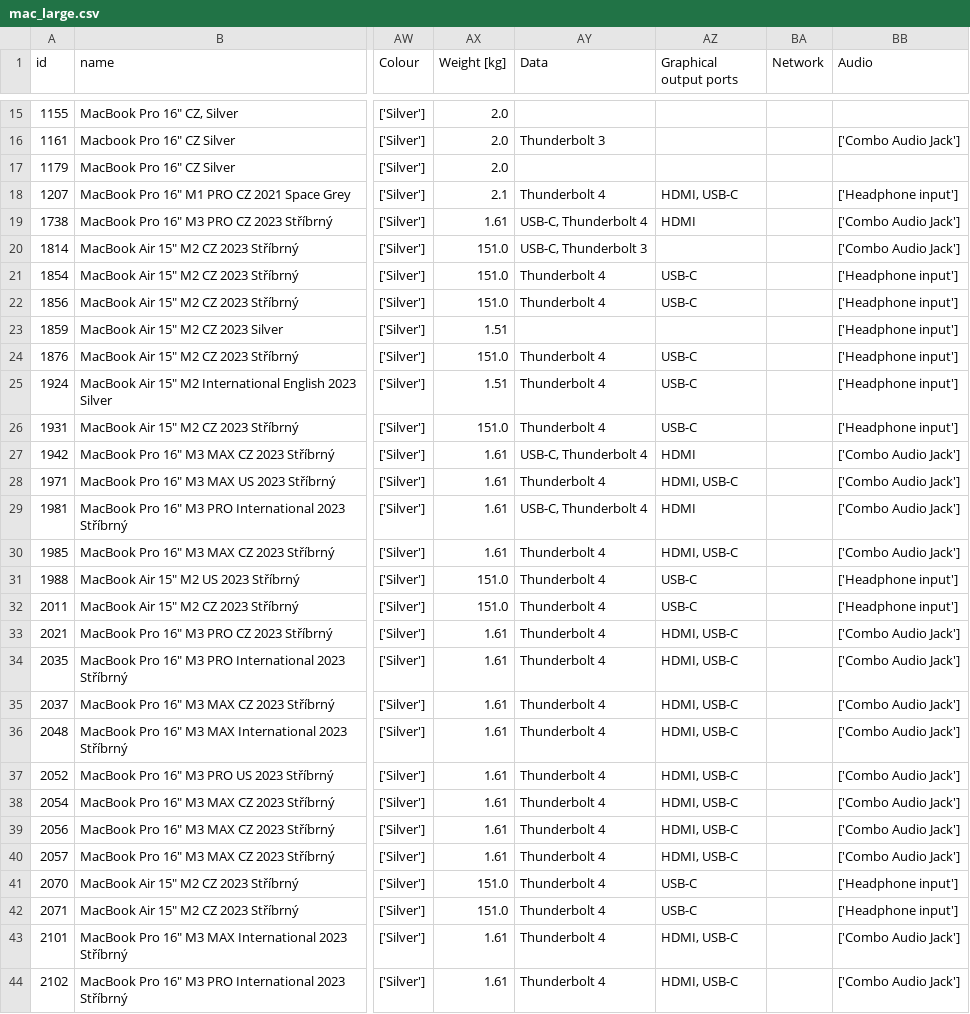
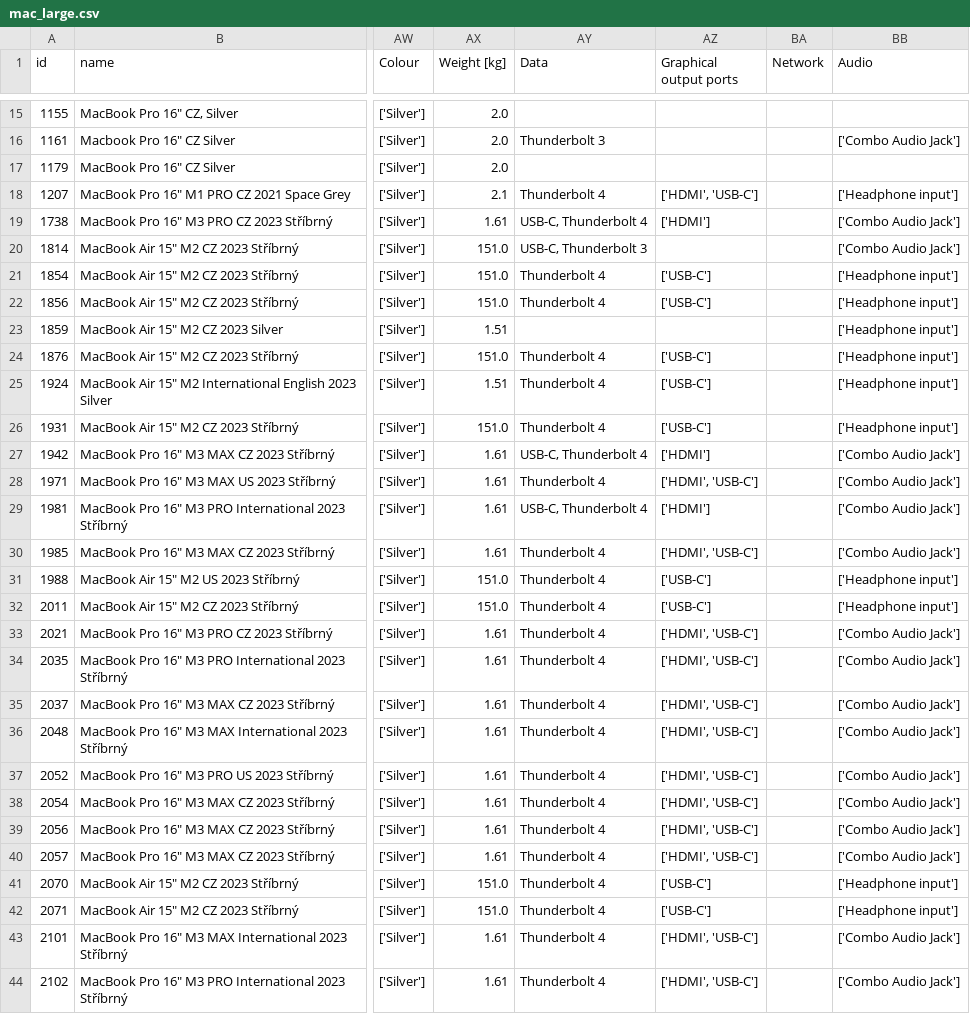
Before and after one commit to matejscerba/Thesis, a CSV file: server/data/laptops/mac_large.csv, drawn as a sheet; only a part is shown, gaps mark what is left out; the diff covers the shown part only; the diff names each change by its address in the sheet, - before the commit and + after, or states it on an @@ line.

Commit message:
list values fixed

```diff
--- a/server/data/laptops/mac_large.csv
+++ b/server/data/laptops/mac_large.csv
-AZ18 (Graphical output ports): HDMI, USB-C
+AZ18 (Graphical output ports): ['HDMI', 'USB-C']
-AZ19 (Graphical output ports): HDMI
+AZ19 (Graphical output ports): ['HDMI']
-AZ21:AZ22 (Graphical output ports): USB-C
+AZ21:AZ22 (Graphical output ports): ['USB-C']
-AZ24:AZ26 (Graphical output ports): USB-C
+AZ24:AZ26 (Graphical output ports): ['USB-C']
-AZ27 (Graphical output ports): HDMI
+AZ27 (Graphical output ports): ['HDMI']
-AZ28 (Graphical output ports): HDMI, USB-C
+AZ28 (Graphical output ports): ['HDMI', 'USB-C']
-AZ29 (Graphical output ports): HDMI
+AZ29 (Graphical output ports): ['HDMI']
-AZ30 (Graphical output ports): HDMI, USB-C
+AZ30 (Graphical output ports): ['HDMI', 'USB-C']
-AZ31:AZ32 (Graphical output ports): USB-C
+AZ31:AZ32 (Graphical output ports): ['USB-C']
-AZ33:AZ40 (Graphical output ports): HDMI, USB-C
+AZ33:AZ40 (Graphical output ports): ['HDMI', 'USB-C']
-AZ41:AZ42 (Graphical output ports): USB-C
+AZ41:AZ42 (Graphical output ports): ['USB-C']
-AZ43:AZ44 (Graphical output ports): HDMI, USB-C
+AZ43:AZ44 (Graphical output ports): ['HDMI', 'USB-C']
```
Also changed, not shown: 26 edited cells elsewhere in this file, 11 other files.
